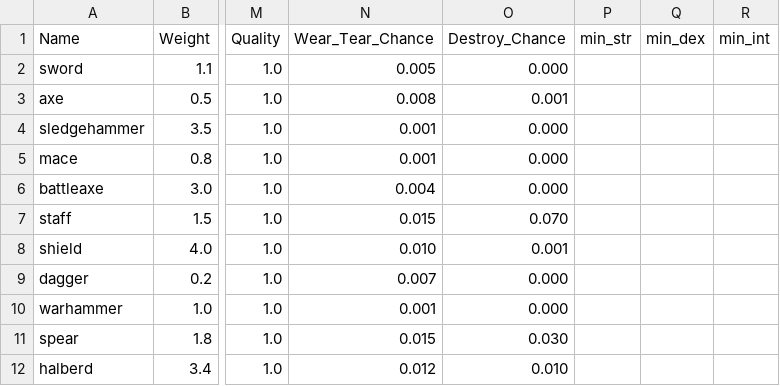
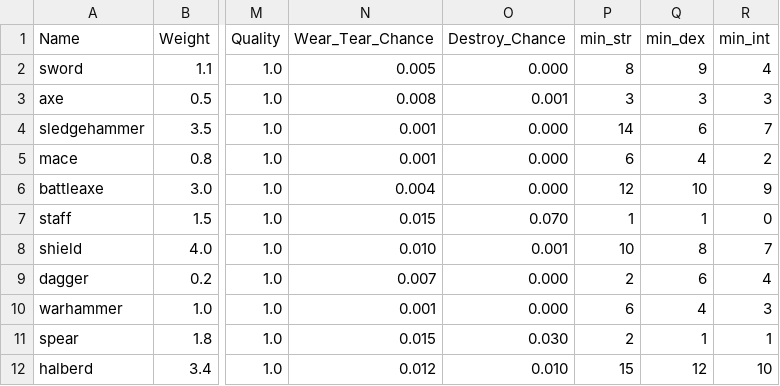
Before and after one commit to kritak/textdungeon, a CSV file: dungeons/meleeweapon.csv, drawn as a sheet; only a part is shown, gaps mark what is left out; the diff names each change by its address in the sheet, - before the commit and + after, or states it on an @@ line.

Commit message:
Update meleeweapon.csv

```diff
--- a/dungeons/meleeweapon.csv
+++ b/dungeons/meleeweapon.csv
-P2 (min_str): (empty)
+P2 (min_str): 8
-Q2 (min_dex): (empty)
+Q2 (min_dex): 9
-R2 (min_int): (empty)
+R2 (min_int): 4
-P3 (min_str): (empty)
+P3 (min_str): 3
-Q3 (min_dex): (empty)
+Q3 (min_dex): 3
-R3 (min_int): (empty)
+R3 (min_int): 3
-P4 (min_str): (empty)
+P4 (min_str): 14
-Q4 (min_dex): (empty)
+Q4 (min_dex): 6
-R4 (min_int): (empty)
+R4 (min_int): 7
-P5 (min_str): (empty)
+P5 (min_str): 6
-Q5 (min_dex): (empty)
+Q5 (min_dex): 4
-R5 (min_int): (empty)
+R5 (min_int): 2
-P6 (min_str): (empty)
+P6 (min_str): 12
-Q6 (min_dex): (empty)
+Q6 (min_dex): 10
-R6 (min_int): (empty)
+R6 (min_int): 9
-P7 (min_str): (empty)
+P7 (min_str): 1
-Q7 (min_dex): (empty)
+Q7 (min_dex): 1
-R7 (min_int): (empty)
+R7 (min_int): 0
-P8 (min_str): (empty)
+P8 (min_str): 10
-Q8 (min_dex): (empty)
+Q8 (min_dex): 8
-R8 (min_int): (empty)
+R8 (min_int): 7
-P9 (min_str): (empty)
+P9 (min_str): 2
-Q9 (min_dex): (empty)
+Q9 (min_dex): 6
-R9 (min_int): (empty)
+R9 (min_int): 4
-P10 (min_str): (empty)
+P10 (min_str): 6
-Q10 (min_dex): (empty)
+Q10 (min_dex): 4
-R10 (min_int): (empty)
+R10 (min_int): 3
-P11 (min_str): (empty)
+P11 (min_str): 2
-Q11 (min_dex): (empty)
+Q11 (min_dex): 1
-R11 (min_int): (empty)
+R11 (min_int): 1
-P12 (min_str): (empty)
+P12 (min_str): 15
-Q12 (min_dex): (empty)
+Q12 (min_dex): 12
-R12 (min_int): (empty)
+R12 (min_int): 10
```
